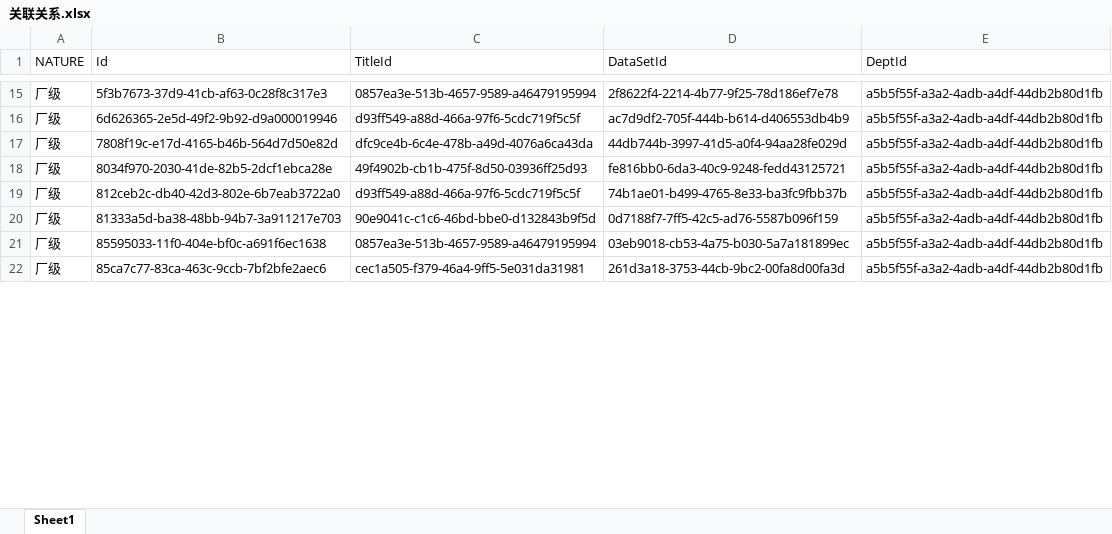
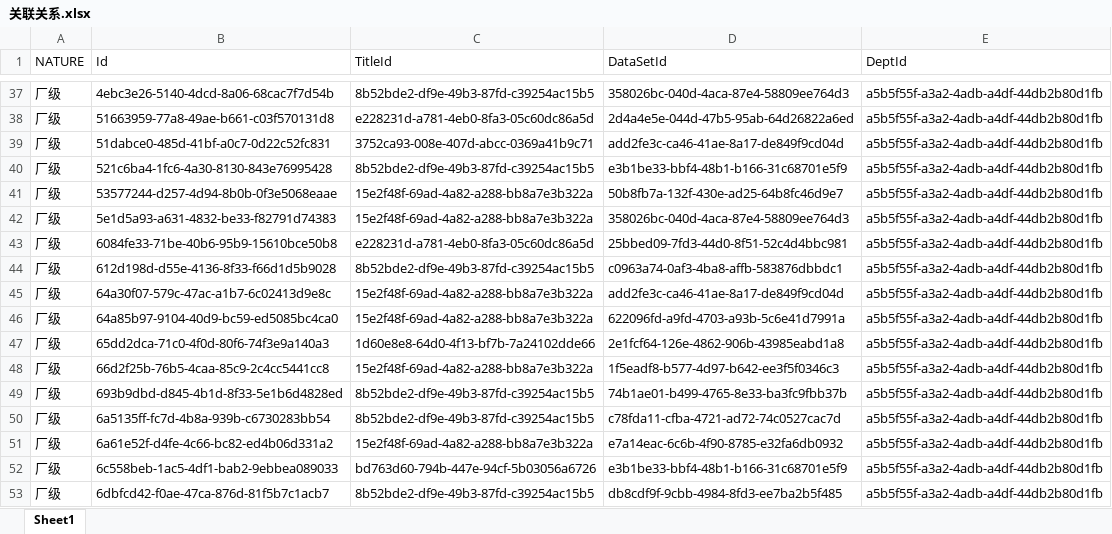
Before and after one commit to Heming666/DBPrj, an Excel workbook: MyPrj/bin/Debug/Content/指标/关联关系.xlsx, sheet Sheet1, drawn as a sheet; only a part is shown, gaps mark what is left out; values as stored, in another font and other column widths than the file's, no borders; addresses are those after the commit; the diff covers the shown part only; the diff names each change by its address in the sheet, - before the commit and + after, or states it on an @@ line.

```diff
--- a/MyPrj/bin/Debug/Content/指标/关联关系.xlsx (sheet Sheet1)
+++ b/MyPrj/bin/Debug/Content/指标/关联关系.xlsx (sheet Sheet1)
-B37 (Id): 5f3b7673-37d9-41cb-af63-0c28f8c317e3
+B37 (Id): 4ebc3e26-5140-4dcd-8a06-68cac7f7d54b
-C37 (TitleId): 0857ea3e-513b-4657-9589-a46479195994
+C37 (TitleId): 8b52bde2-df9e-49b3-87fd-c39254ac15b5
-D37 (DataSetId): 2f8622f4-2214-4b77-9f25-78d186ef7e78
+D37 (DataSetId): 358026bc-040d-4aca-87e4-58809ee764d3
+row 38: 厂级 | 51663959-77a8-49ae-b661-c03f570131d8 | e228231d-a781-4eb0-8fa3-05c60dc86a5d | 2d4a4e5e-044d-47b5-95ab-64d26822a6ed | a5b5f55f-a3a2-4adb-a4df-44db2b80d1fb
+row 39: 厂级 | 51dabce0-485d-41bf-a0c7-0d22c52fc831 | 3752ca93-008e-407d-abcc-0369a41b9c71 | add2fe3c-ca46-41ae-8a17-de849f9cd04d | a5b5f55f-a3a2-4adb-a4df-44db2b80d1fb
+row 40: 厂级 | 521c6ba4-1fc6-4a30-8130-843e76995428 | 8b52bde2-df9e-49b3-87fd-c39254ac15b5 | e3b1be33-bbf4-48b1-b166-31c68701e5f9 | a5b5f55f-a3a2-4adb-a4df-44db2b80d1fb
+row 41: 厂级 | 53577244-d257-4d94-8b0b-0f3e5068eaae | 15e2f48f-69ad-4a82-a288-bb8a7e3b322a | 50b8fb7a-132f-430e-ad25-64b8fc46d9e7 | a5b5f55f-a3a2-4adb-a4df-44db2b80d1fb
+row 42: 厂级 | 5e1d5a93-a631-4832-be33-f82791d74383 | 15e2f48f-69ad-4a82-a288-bb8a7e3b322a | 358026bc-040d-4aca-87e4-58809ee764d3 | a5b5f55f-a3a2-4adb-a4df-44db2b80d1fb
+row 43: 厂级 | 6084fe33-71be-40b6-95b9-15610bce50b8 | e228231d-a781-4eb0-8fa3-05c60dc86a5d | 25bbed09-7fd3-44d0-8f51-52c4d4bbc981 | a5b5f55f-a3a2-4adb-a4df-44db2b80d1fb
-B44 (Id): 6d626365-2e5d-49f2-9b92-d9a000019946
+B44 (Id): 612d198d-d55e-4136-8f33-f66d1d5b9028
-C44 (TitleId): d93ff549-a88d-466a-97f6-5cdc719f5c5f
+C44 (TitleId): 8b52bde2-df9e-49b3-87fd-c39254ac15b5
-D44 (DataSetId): ac7d9df2-705f-444b-b614-d406553db4b9
+D44 (DataSetId): c0963a74-0af3-4ba8-affb-583876dbbdc1
+row 45: 厂级 | 64a30f07-579c-47ac-a1b7-6c02413d9e8c | 15e2f48f-69ad-4a82-a288-bb8a7e3b322a | add2fe3c-ca46-41ae-8a17-de849f9cd04d | a5b5f55f-a3a2-4adb-a4df-44db2b80d1fb
-B46 (Id): 7808f19c-e17d-4165-b46b-564d7d50e82d
+B46 (Id): 64a85b97-9104-40d9-bc59-ed5085bc4ca0
-C46 (TitleId): dfc9ce4b-6c4e-478b-a49d-4076a6ca43da
+C46 (TitleId): 15e2f48f-69ad-4a82-a288-bb8a7e3b322a
-D46 (DataSetId): 44db744b-3997-41d5-a0f4-94aa28fe029d
+D46 (DataSetId): 622096fd-a9fd-4703-a93b-5c6e41d7991a
-B47 (Id): 8034f970-2030-41de-82b5-2dcf1ebca28e
+B47 (Id): 65dd2dca-71c0-4f0d-80f6-74f3e9a140a3
-C47 (TitleId): 49f4902b-cb1b-475f-8d50-03936ff25d93
+C47 (TitleId): 1d60e8e8-64d0-4f13-bf7b-7a24102dde66
-D47 (DataSetId): fe816bb0-6da3-40c9-9248-fedd43125721
+D47 (DataSetId): 2e1fcf64-126e-4862-906b-43985eabd1a8
+row 48: 厂级 | 66d2f25b-76b5-4caa-85c9-2c4cc5441cc8 | 15e2f48f-69ad-4a82-a288-bb8a7e3b322a | 1f5eadf8-b577-4d97-b642-ee3f5f0346c3 | a5b5f55f-a3a2-4adb-a4df-44db2b80d1fb
-B49 (Id): 812ceb2c-db40-42d3-802e-6b7eab3722a0
+B49 (Id): 693b9dbd-d845-4b1d-8f33-5e1b6d4828ed
-C49 (TitleId): d93ff549-a88d-466a-97f6-5cdc719f5c5f
+C49 (TitleId): 8b52bde2-df9e-49b3-87fd-c39254ac15b5
-B50 (Id): 81333a5d-ba38-48bb-94b7-3a911217e703
+B50 (Id): 6a5135ff-fc7d-4b8a-939b-c6730283bb54
-C50 (TitleId): 90e9041c-c1c6-46bd-bbe0-d132843b9f5d
+C50 (TitleId): 8b52bde2-df9e-49b3-87fd-c39254ac15b5
-D50 (DataSetId): 0d7188f7-7ff5-42c5-ad76-5587b096f159
+D50 (DataSetId): c78fda11-cfba-4721-ad72-74c0527cac7d
+row 51: 厂级 | 6a61e52f-d4fe-4c66-bc82-ed4b06d331a2 | 15e2f48f-69ad-4a82-a288-bb8a7e3b322a | e7a14eac-6c6b-4f90-8785-e32fa6db0932 | a5b5f55f-a3a2-4adb-a4df-44db2b80d1fb
-B52 (Id): 85595033-11f0-404e-bf0c-a691f6ec1638
+B52 (Id): 6c558beb-1ac5-4df1-bab2-9ebbea089033
-C52 (TitleId): 0857ea3e-513b-4657-9589-a46479195994
+C52 (TitleId): bd763d60-794b-447e-94cf-5b03056a6726
-D52 (DataSetId): 03eb9018-cb53-4a75-b030-5a7a181899ec
+D52 (DataSetId): e3b1be33-bbf4-48b1-b166-31c68701e5f9
-B53 (Id): 85ca7c77-83ca-463c-9ccb-7bf2bfe2aec6
+B53 (Id): 6dbfcd42-f0ae-47ca-876d-81f5b7c1acb7
-C53 (TitleId): cec1a505-f379-46a4-9ff5-5e031da31981
+C53 (TitleId): 8b52bde2-df9e-49b3-87fd-c39254ac15b5
-D53 (DataSetId): 261d3a18-3753-44cb-9bc2-00fa8d00fa3d
+D53 (DataSetId): db8cdf9f-9cbb-4984-8fd3-ee7ba2b5f485
```
Also changed, not shown: 53 added rows and 108 edited cells elsewhere in this sheet, MyPrj/bin/Debug/Content/指标/指标分类.xlsx, 29 other files.
